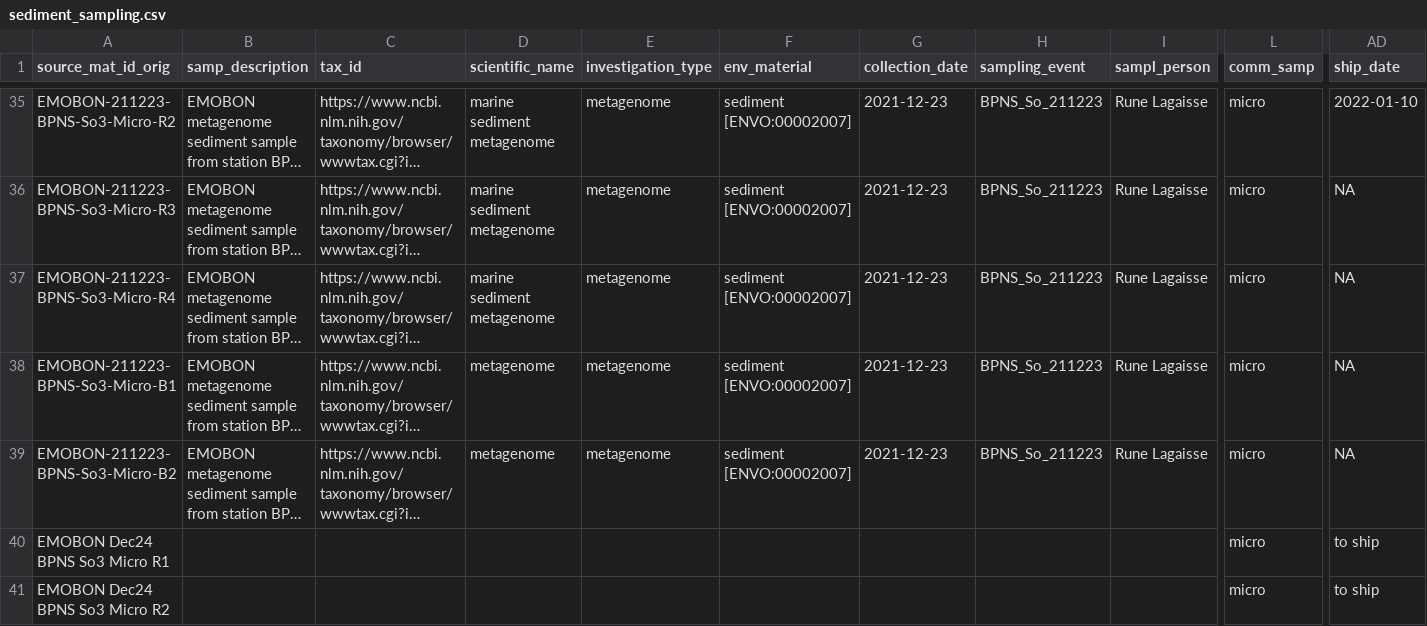
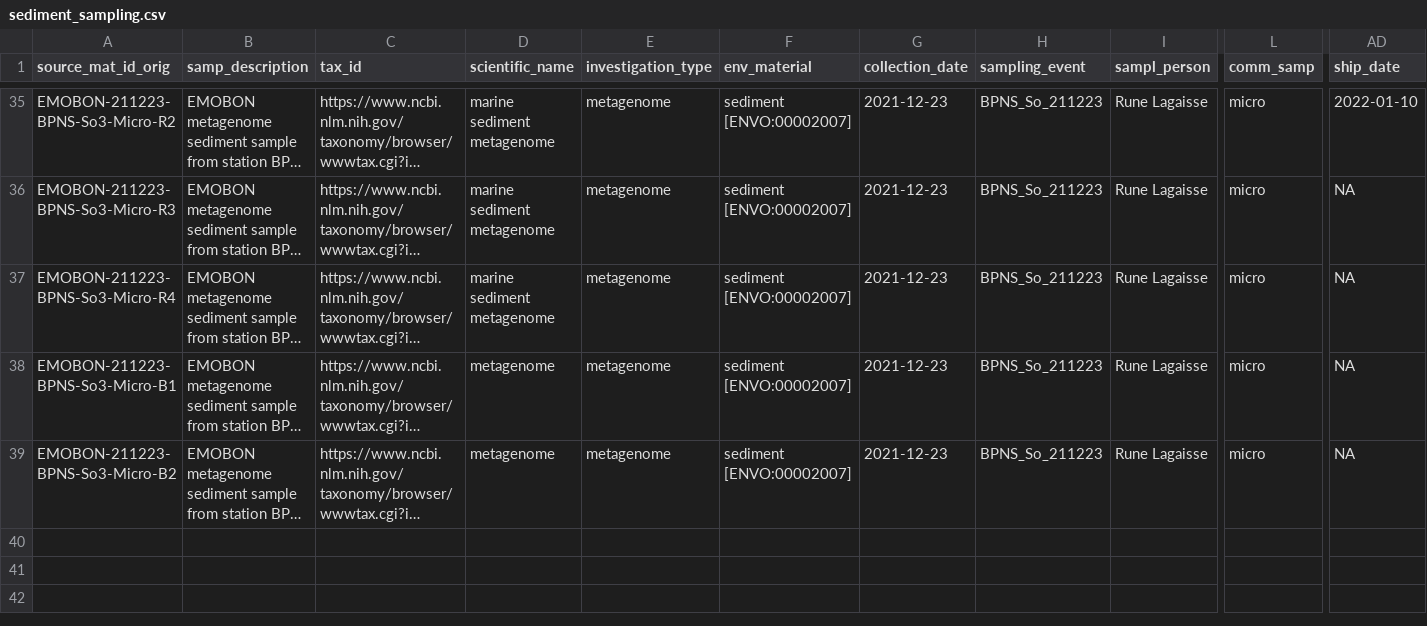
Before and after one commit to emo-bon/observatory-bpns-crate, a CSV file: logsheets/transformed/sediment_sampling.csv, drawn as a sheet; only a part is shown, gaps mark what is left out; long unchanged cells end in …; rows hold the shown columns only; the diff names each change by its address in the sheet, - before the commit and + after, or states it on an @@ line.

```diff
--- a/logsheets/transformed/sediment_sampling.csv
+++ b/logsheets/transformed/sediment_sampling.csv
-row 40: EMOBON Dec24 BPNS So3 Micro R1 |  |  |  |  |  |  |  |  | micro | to ship
-row 41: EMOBON Dec24 BPNS So3 Micro R2 |  |  |  |  |  |  |  |  | micro | to ship
```
Also changed, not shown: data-quality-control/dqc.csv, data-quality-control/report.csv, 3 other files.
